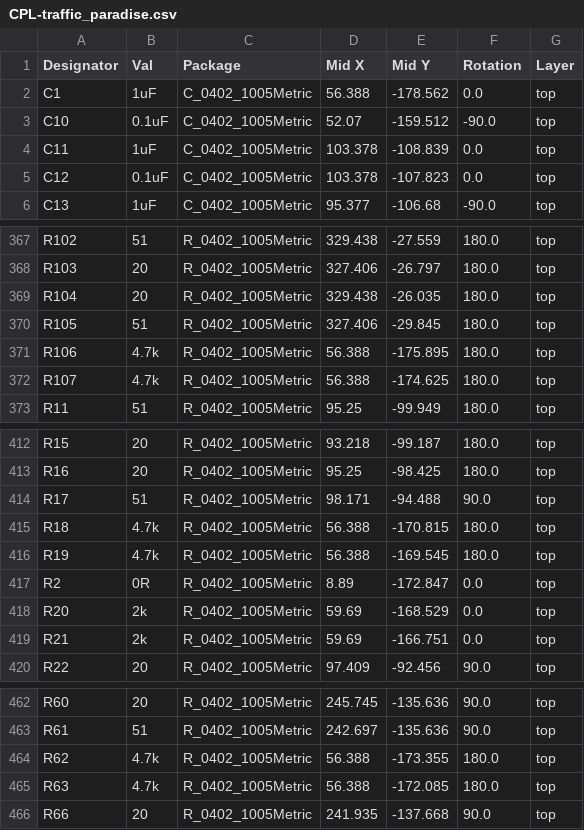
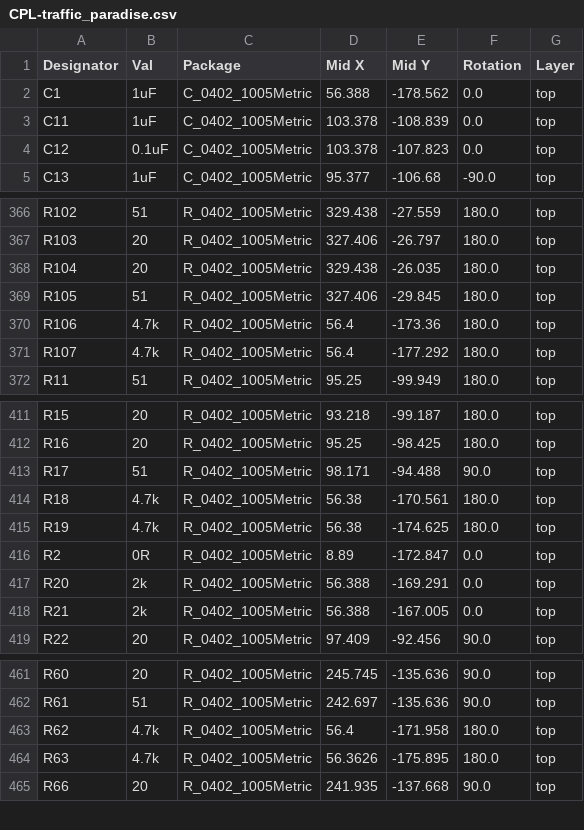
Before and after one commit to zinkwazi/traffic-pcb-sb, a CSV file: hardware/kicad/jlcpcb/production_files/CPL-traffic_paradise.csv, drawn as a sheet; only a part is shown, gaps mark what is left out.

```diff
--- a/hardware/kicad/jlcpcb/production_files/CPL-traffic_paradise.csv
+++ b/hardware/kicad/jlcpcb/production_files/CPL-traffic_paradise.csv
@@ -2,3 +2,2 @@ Designator,Val,Package,Mid X,Mid Y,Rotation,Layer
 C1,1uF,C_0402_1005Metric,56.388,-178.562,0.0,top
-C10,0.1uF,C_0402_1005Metric,52.07,-159.512,-90.0,top
 C11,1uF,C_0402_1005Metric,103.378,-108.839,0.0,top
@@ -370,4 +369,4 @@ R104,20,R_0402_1005Metric,329.438,-26.035,180.0,top
 R105,51,R_0402_1005Metric,327.406,-29.845,180.0,top
-R106,4.7k,R_0402_1005Metric,56.388,-175.895,180.0,top
-R107,4.7k,R_0402_1005Metric,56.388,-174.625,180.0,top
+R106,4.7k,R_0402_1005Metric,56.4,-173.36,180.0,top
+R107,4.7k,R_0402_1005Metric,56.4,-177.292,180.0,top
 R11,51,R_0402_1005Metric,95.25,-99.949,180.0,top
@@ -414,7 +413,7 @@ R16,20,R_0402_1005Metric,95.25,-98.425,180.0,top
 R17,51,R_0402_1005Metric,98.171,-94.488,90.0,top
-R18,4.7k,R_0402_1005Metric,56.388,-170.815,180.0,top
-R19,4.7k,R_0402_1005Metric,56.388,-169.545,180.0,top
+R18,4.7k,R_0402_1005Metric,56.38,-170.561,180.0,top
+R19,4.7k,R_0402_1005Metric,56.38,-174.625,180.0,top
 R2,0R,R_0402_1005Metric,8.89,-172.847,0.0,top
-R20,2k,R_0402_1005Metric,59.69,-168.529,0.0,top
-R21,2k,R_0402_1005Metric,59.69,-166.751,0.0,top
+R20,2k,R_0402_1005Metric,56.388,-169.291,0.0,top
+R21,2k,R_0402_1005Metric,56.388,-167.005,0.0,top
 R22,20,R_0402_1005Metric,97.409,-92.456,90.0,top
@@ -463,4 +462,4 @@ R60,20,R_0402_1005Metric,245.745,-135.636,90.0,top
 R61,51,R_0402_1005Metric,242.697,-135.636,90.0,top
-R62,4.7k,R_0402_1005Metric,56.388,-173.355,180.0,top
-R63,4.7k,R_0402_1005Metric,56.388,-172.085,180.0,top
+R62,4.7k,R_0402_1005Metric,56.4,-171.958,180.0,top
+R63,4.7k,R_0402_1005Metric,56.3626,-175.895,180.0,top
 R66,20,R_0402_1005Metric,241.935,-137.668,90.0,top
```
Also changed, not shown: hardware/kicad/jlcpcb/production_files/BOM-traffic_paradise.csv, 17 other files.
